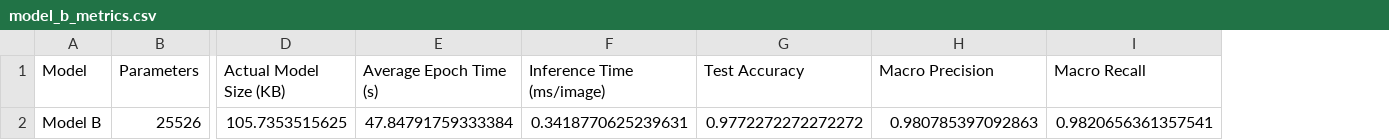
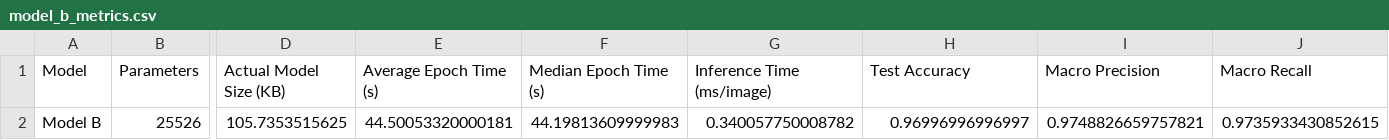
Before and after one commit to jaindusamaranayaka/EN3150-ConvNets-Image-Classifier, a CSV file: results/Model_B/model_b_metrics.csv, drawn as a sheet; only a part is shown, gaps mark what is left out; addresses are those after the commit; the diff names each change by its address in the sheet, - before the commit and + after, or states it on an @@ line.

```diff
--- a/results/Model_B/model_b_metrics.csv
+++ b/results/Model_B/model_b_metrics.csv
+column F (Median Epoch Time (s)), row 2: 44.19813609999983
-E2 (Average Epoch Time (s)): 47.84791759333384
+E2 (Average Epoch Time (s)): 44.50053320000181
-G2 (Inference Time (ms/image)): 0.3418770625239631
+G2 (Inference Time (ms/image)): 0.340057750008782
-H2 (Test Accuracy): 0.9772272272272272
+H2 (Test Accuracy): 0.96996996996997
-I2 (Macro Precision): 0.980785397092863
+I2 (Macro Precision): 0.9748826659757821
-J2 (Macro Recall): 0.9820656361357541
+J2 (Macro Recall): 0.9735933430852615
```
Also changed, not shown: results/Comparisons/model_a_vs_model_b.csv, results/Model_A/model_a_confusion_matrix.csv, 16 other files.
